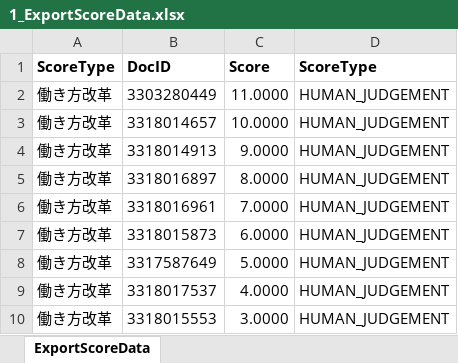
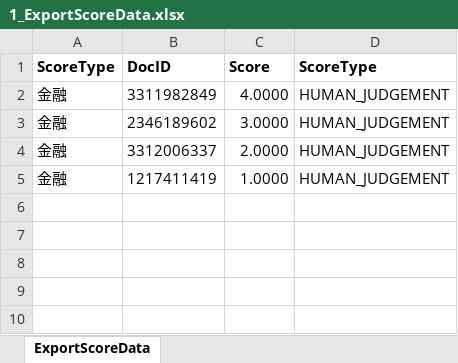
Before and after one commit to redstarter0914/Solr_LTR, an Excel workbook: ExpertData/1_ExportScoreData.xlsx, sheet ExportScoreData, drawn as a sheet; values as stored, in another font and other column widths than the file's, no borders; removed rows and columns are numbered as before the commit, all else as after; the diff names each change by its address in the sheet, - before the commit and + after, or states it on an @@ line.

```diff
--- a/ExpertData/1_ExportScoreData.xlsx (sheet ExportScoreData)
+++ b/ExpertData/1_ExportScoreData.xlsx (sheet ExportScoreData)
-row 2: 働き方改革 | 3303280449 | 11.0000 | HUMAN_JUDGEMENT
-row 3: 働き方改革 | 3318014657 | 10.0000 | HUMAN_JUDGEMENT
-row 4: 働き方改革 | 3318014913 | 9.0000 | HUMAN_JUDGEMENT
-row 5: 働き方改革 | 3318016897 | 8.0000 | HUMAN_JUDGEMENT
-row 6: 働き方改革 | 3318016961 | 7.0000 | HUMAN_JUDGEMENT
-row 7: 働き方改革 | 3318015873 | 6.0000 | HUMAN_JUDGEMENT
-row 8: 働き方改革 | 3317587649 | 5.0000 | HUMAN_JUDGEMENT
-A2:A3: 働き方改革
+A2:A3: 金融
-B2: 3318017537
+B2: 3311982849
-B3: 3318015553
+B3: 2346189602
+row 4: 金融 | 3312006337 | 2.0000 | HUMAN_JUDGEMENT
+row 5: 金融 | 1217411419 | 1.0000 | HUMAN_JUDGEMENT
```
Also changed, not shown: ExportScoreData.xlsx, 12 other files.
